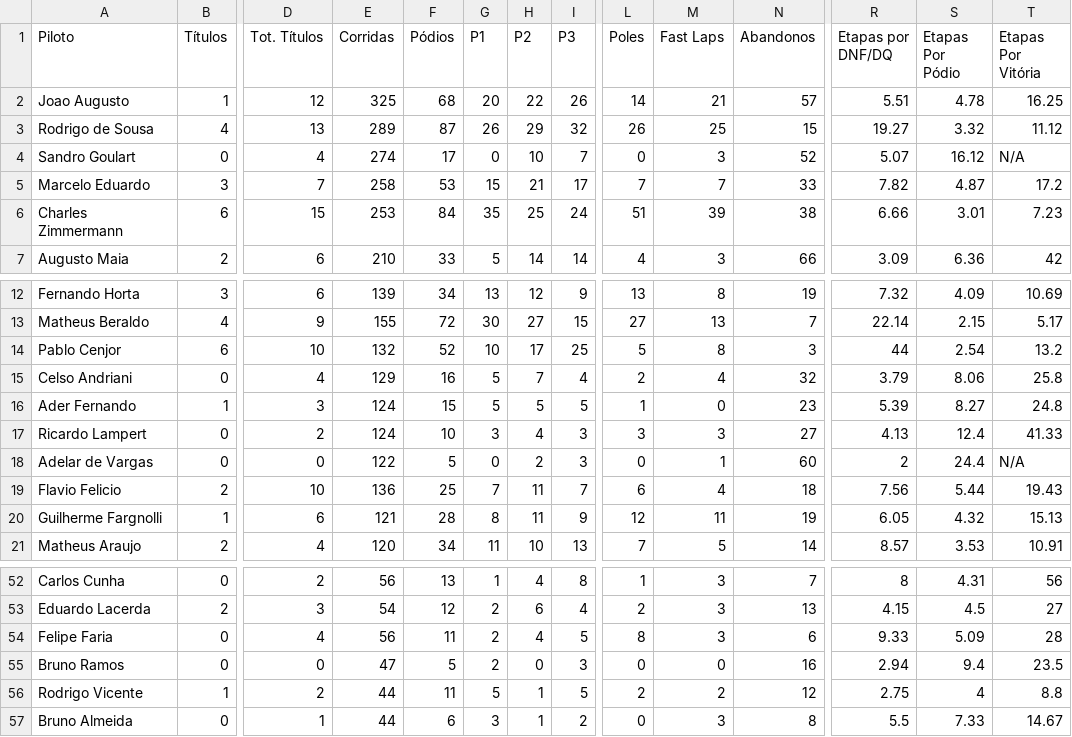
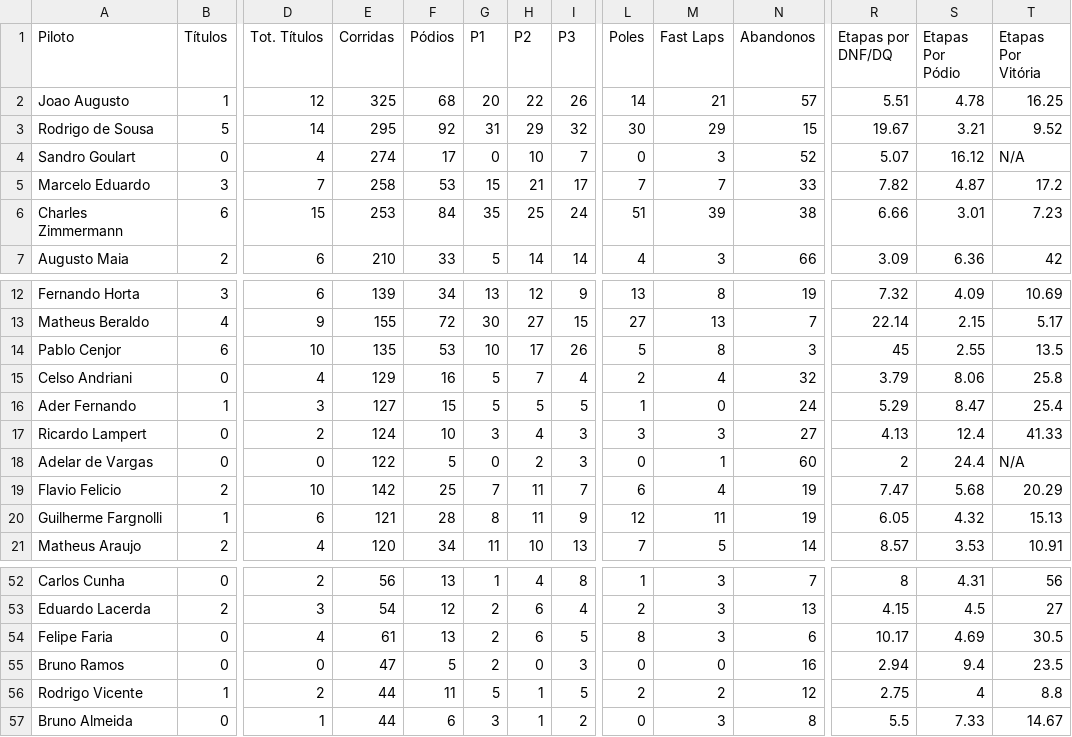
Before and after one commit to grip-racing/grip-racing, a CSV file: data/data-pilotos.csv, drawn as a sheet; only a part is shown, gaps mark what is left out; the diff covers the shown part only; the diff names each change by its address in the sheet, - before the commit and + after, or states it on an @@ line.

```diff
--- a/data/data-pilotos.csv
+++ b/data/data-pilotos.csv
-B3 (Títulos): 4
+B3 (Títulos): 5
-D3 (Tot. Títulos): 13
+D3 (Tot. Títulos): 14
-E3 (Corridas): 289
+E3 (Corridas): 295
-F3 (Pódios): 87
+F3 (Pódios): 92
-G3 (P1): 26
+G3 (P1): 31
-L3 (Poles): 26
+L3 (Poles): 30
-M3 (Fast Laps): 25
+M3 (Fast Laps): 29
-R3 (Etapas por DNF/DQ): 19.27
+R3 (Etapas por DNF/DQ): 19.67
-S3 (Etapas Por Pódio): 3.32
+S3 (Etapas Por Pódio): 3.21
-T3 (Etapas Por Vitória): 11.12
+T3 (Etapas Por Vitória): 9.52
-E14 (Corridas): 132
+E14 (Corridas): 135
-F14 (Pódios): 52
+F14 (Pódios): 53
-I14 (P3): 25
+I14 (P3): 26
-R14 (Etapas por DNF/DQ): 44
+R14 (Etapas por DNF/DQ): 45
-S14 (Etapas Por Pódio): 2.54
+S14 (Etapas Por Pódio): 2.55
-T14 (Etapas Por Vitória): 13.2
+T14 (Etapas Por Vitória): 13.5
-E16 (Corridas): 124
+E16 (Corridas): 127
-N16 (Abandonos): 23
+N16 (Abandonos): 24
-R16 (Etapas por DNF/DQ): 5.39
+R16 (Etapas por DNF/DQ): 5.29
-S16 (Etapas Por Pódio): 8.27
+S16 (Etapas Por Pódio): 8.47
-T16 (Etapas Por Vitória): 24.8
+T16 (Etapas Por Vitória): 25.4
-E19 (Corridas): 136
+E19 (Corridas): 142
-N19 (Abandonos): 18
+N19 (Abandonos): 19
-R19 (Etapas por DNF/DQ): 7.56
+R19 (Etapas por DNF/DQ): 7.47
-S19 (Etapas Por Pódio): 5.44
+S19 (Etapas Por Pódio): 5.68
-T19 (Etapas Por Vitória): 19.43
+T19 (Etapas Por Vitória): 20.29
-E54 (Corridas): 56
+E54 (Corridas): 61
-F54 (Pódios): 11
+F54 (Pódios): 13
-H54 (P2): 4
+H54 (P2): 6
-R54 (Etapas por DNF/DQ): 9.33
+R54 (Etapas por DNF/DQ): 10.17
-S54 (Etapas Por Pódio): 5.09
+S54 (Etapas Por Pódio): 4.69
-T54 (Etapas Por Vitória): 28
+T54 (Etapas Por Vitória): 30.5
```
Also changed, not shown: 4 edited cells elsewhere in this file, data/data-stats.csv, 1 other file.
